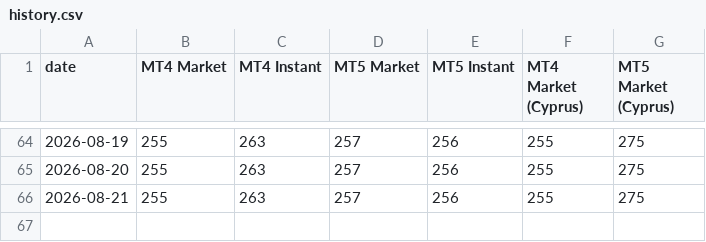
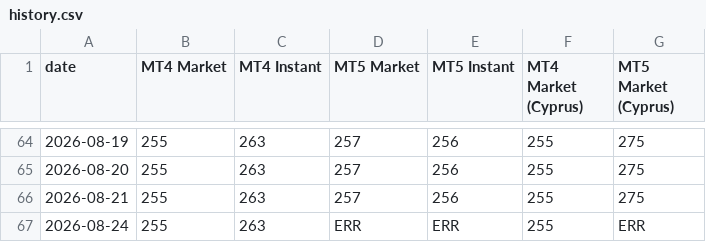
Before and after one commit to Yevhen79/Counter-MT-accs, a CSV file: docs/history.csv, drawn as a sheet; only a part is shown, gaps mark what is left out; the diff names each change by its address in the sheet, - before the commit and + after, or states it on an @@ line.

```diff
--- a/docs/history.csv
+++ b/docs/history.csv
+row 67: 2026-08-24 | 255 | 263 | ERR | ERR | 255 | ERR
```
Also changed, not shown: data/history.csv, 7 other files.
